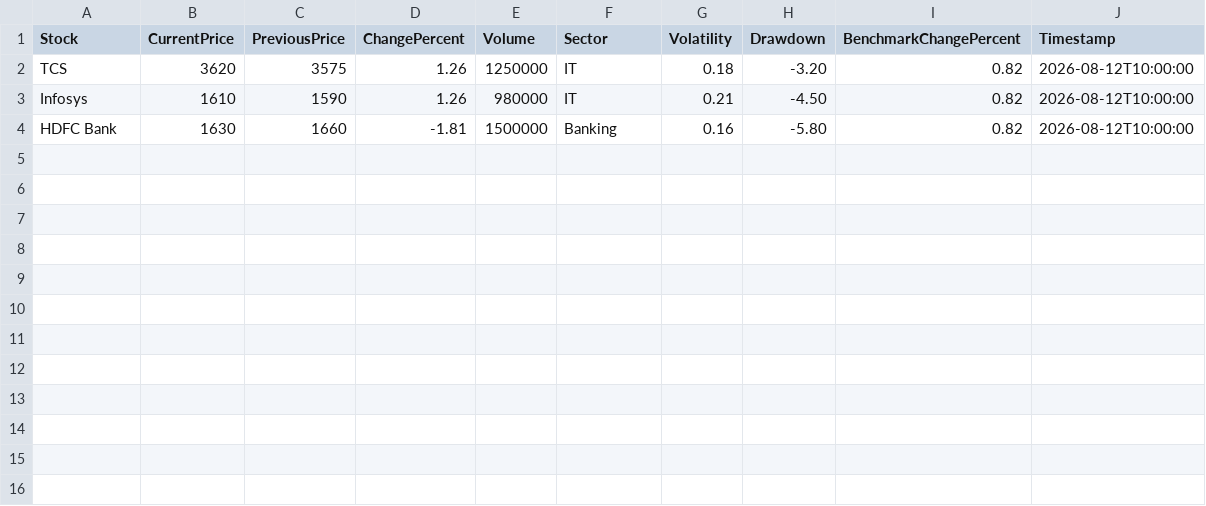
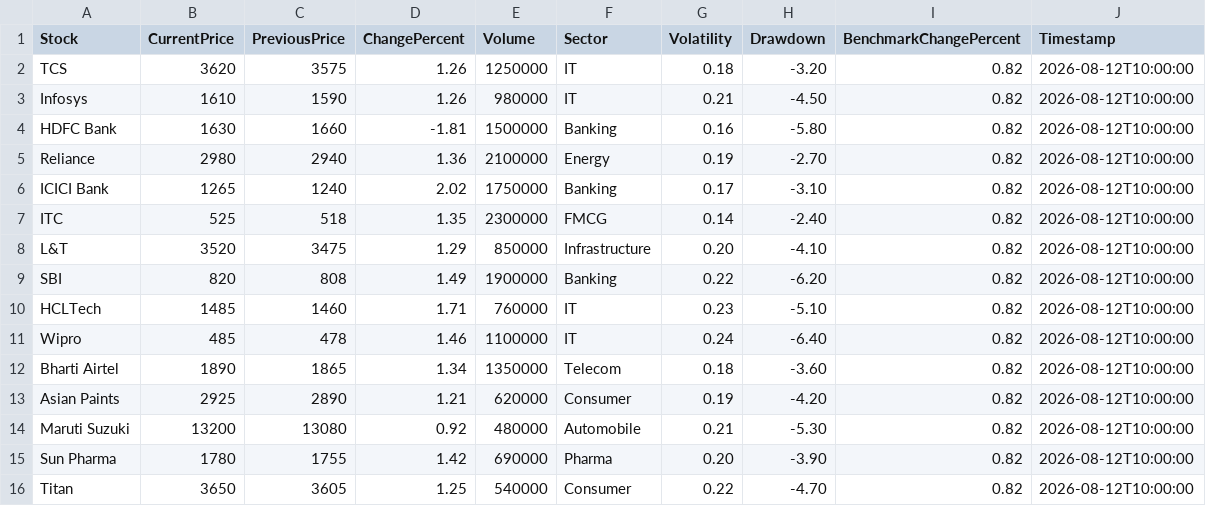
Before and after one commit to Varsha-Salimon/zerodha-ai-financial-intelligence-platform, a CSV file: data/sample_market_data.csv, drawn as a sheet; the diff names each change by its address in the sheet, - before the commit and + after, or states it on an @@ line.

```diff
--- a/data/sample_market_data.csv
+++ b/data/sample_market_data.csv
+row 5: Reliance | 2980 | 2940 | 1.36 | 2100000 | Energy | 0.19 | -2.70 | 0.82 | 2026-08-12T10:00:00
+row 6: ICICI Bank | 1265 | 1240 | 2.02 | 1750000 | Banking | 0.17 | -3.10 | 0.82 | 2026-08-12T10:00:00
+row 7: ITC | 525 | 518 | 1.35 | 2300000 | FMCG | 0.14 | -2.40 | 0.82 | 2026-08-12T10:00:00
+row 8: L&T | 3520 | 3475 | 1.29 | 850000 | Infrastructure | 0.20 | -4.10 | 0.82 | 2026-08-12T10:00:00
+row 9: SBI | 820 | 808 | 1.49 | 1900000 | Banking | 0.22 | -6.20 | 0.82 | 2026-08-12T10:00:00
+row 10: HCLTech | 1485 | 1460 | 1.71 | 760000 | IT | 0.23 | -5.10 | 0.82 | 2026-08-12T10:00:00
+row 11: Wipro | 485 | 478 | 1.46 | 1100000 | IT | 0.24 | -6.40 | 0.82 | 2026-08-12T10:00:00
+row 12: Bharti Airtel | 1890 | 1865 | 1.34 | 1350000 | Telecom | 0.18 | -3.60 | 0.82 | 2026-08-12T10:00:00
+row 13: Asian Paints | 2925 | 2890 | 1.21 | 620000 | Consumer | 0.19 | -4.20 | 0.82 | 2026-08-12T10:00:00
+row 14: Maruti Suzuki | 13200 | 13080 | 0.92 | 480000 | Automobile | 0.21 | -5.30 | 0.82 | 2026-08-12T10:00:00
+row 15: Sun Pharma | 1780 | 1755 | 1.42 | 690000 | Pharma | 0.20 | -3.90 | 0.82 | 2026-08-12T10:00:00
+row 16: Titan | 3650 | 3605 | 1.25 | 540000 | Consumer | 0.22 | -4.70 | 0.82 | 2026-08-12T10:00:00
```
Also changed, not shown: 39 other files.
